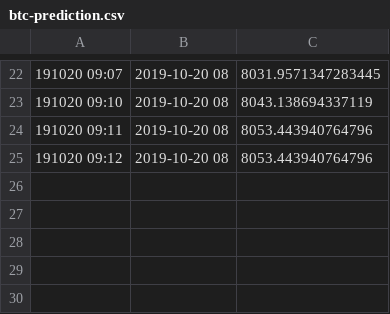
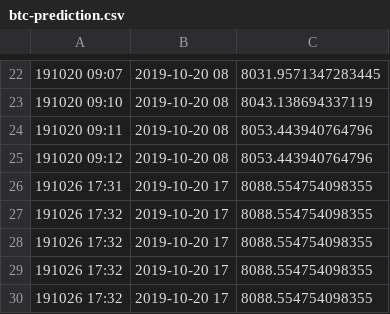
Before and after one commit to faro1976/utiu, a CSV file: thesis/TAPAS/rt/btc/output/btc-prediction.csv, drawn as a sheet; only a part is shown, gaps mark what is left out; the diff names each change by its address in the sheet, - before the commit and + after, or states it on an @@ line.

```diff
--- a/thesis/TAPAS/rt/btc/output/btc-prediction.csv
+++ b/thesis/TAPAS/rt/btc/output/btc-prediction.csv
+row 26: 191026 17:31 | 2019-10-20 17 | 8088.554754098355
+row 27: 191026 17:32 | 2019-10-20 17 | 8088.554754098355
+row 28: 191026 17:32 | 2019-10-20 17 | 8088.554754098355
+row 29: 191026 17:32 | 2019-10-20 17 | 8088.554754098355
+row 30: 191026 17:32 | 2019-10-20 17 | 8088.554754098355
```
Also changed, not shown: 11 other files.
